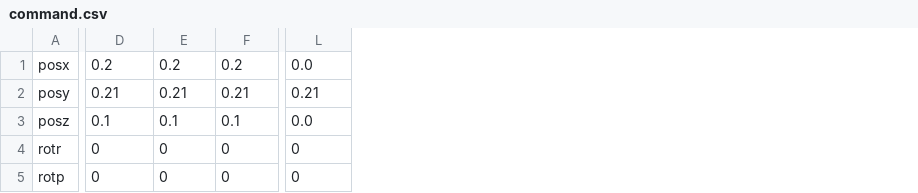
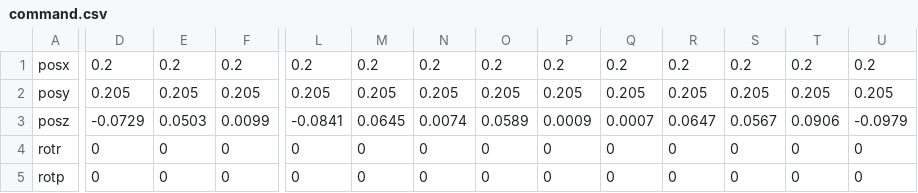
Before and after one commit to yongarry/tocabi_cc, a CSV file: cmd/command.csv, drawn as a sheet; only a part is shown, gaps mark what is left out; the diff covers the shown part only; the diff names each change by its address in the sheet, - before the commit and + after, or states it on an @@ line.

```diff
--- a/cmd/command.csv
+++ b/cmd/command.csv
+column M, rows 1-5: 0.2 | 0.205 | 0.0645 | 0 | 0
+column N, rows 1-5: 0.2 | 0.205 | 0.0074 | 0 | 0
+column O, rows 1-5: 0.2 | 0.205 | 0.0589 | 0 | 0
+column P, rows 1-5: 0.2 | 0.205 | 0.0009 | 0 | 0
+column Q, rows 1-5: 0.2 | 0.205 | 0.0007 | 0 | 0
+column R, rows 1-5: 0.2 | 0.205 | 0.0647 | 0 | 0
+column S, rows 1-5: 0.2 | 0.205 | 0.0567 | 0 | 0
+column T, rows 1-5: 0.2 | 0.205 | 0.0906 | 0 | 0
+column U, rows 1-5: 0.2 | 0.205 | -0.0979 | 0 | 0
-L1: 0.0
+L1: 0.2
-D2: 0.21
+D2: 0.205
-E2: 0.21
+E2: 0.205
-F2: 0.21
+F2: 0.205
-L2: 0.21
+L2: 0.205
-D3: 0.1
+D3: -0.0729
-E3: 0.1
+E3: 0.0503
-F3: 0.1
+F3: 0.0099
-L3: 0.0
+L3: -0.0841
```
Also changed, not shown: 36 edited cells elsewhere in this file, cmd/global_command.csv, 9 other files.
